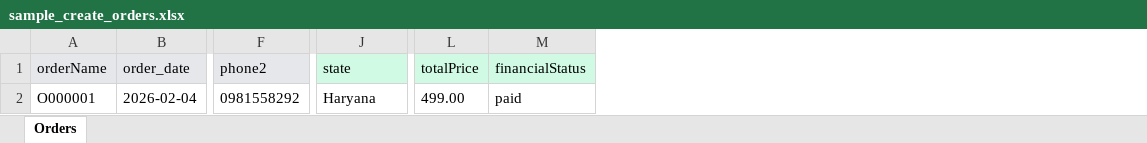
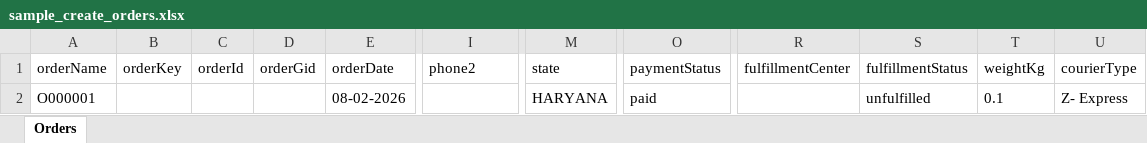
Before and after one commit to navneet-limitinfinity/haul-riders, an Excel workbook: src/public/sample_create_orders.xlsx, sheet Orders, drawn as a sheet; only a part is shown, gaps mark what is left out; values as stored, in another font and other column widths than the file's, no borders; removed rows and columns are numbered as before the commit, all else as after; the diff covers the shown part only; the diff names each change by its address in the sheet, - before the commit and + after, or states it on an @@ line.

```diff
--- a/src/public/sample_create_orders.xlsx (sheet Orders)
+++ b/src/public/sample_create_orders.xlsx (sheet Orders)
-column B (order_date), row 2: 2026-02-04
+column B (orderKey), empty
+column C (orderId), empty
+column D (orderGid), empty
+column E (orderDate), row 2: 08-02-2026
-column L (totalPrice), row 2: 499.00
+column R (fulfillmentCenter), empty
+column S (fulfillmentStatus), row 2: unfulfilled
+column T (weightKg), row 2: 0.1
+column U (courierType), row 2: Z- Express
-A1 fill: #E5E7EB
+A1 fill: none
-I1 fill: #E5E7EB
+I1 fill: none
-M1 fill: #D1FAE5
+M1 fill: none
-O1: financialStatus
+O1: paymentStatus
-O1 fill: #D1FAE5
+O1 fill: none
-I2 (phone2): 0981558292
+I2 (phone2): (empty)
-M2 (state): Haryana
+M2 (state): HARYANA
```
Also changed, not shown: 2 edited cells and cell formats elsewhere in this sheet, 23 other files.
